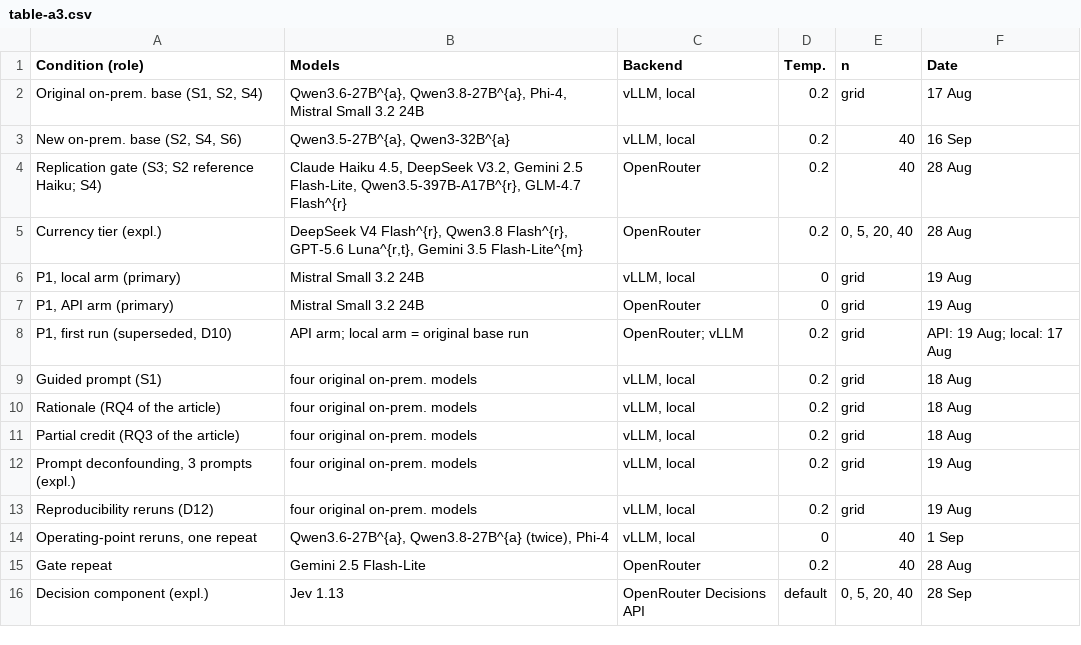
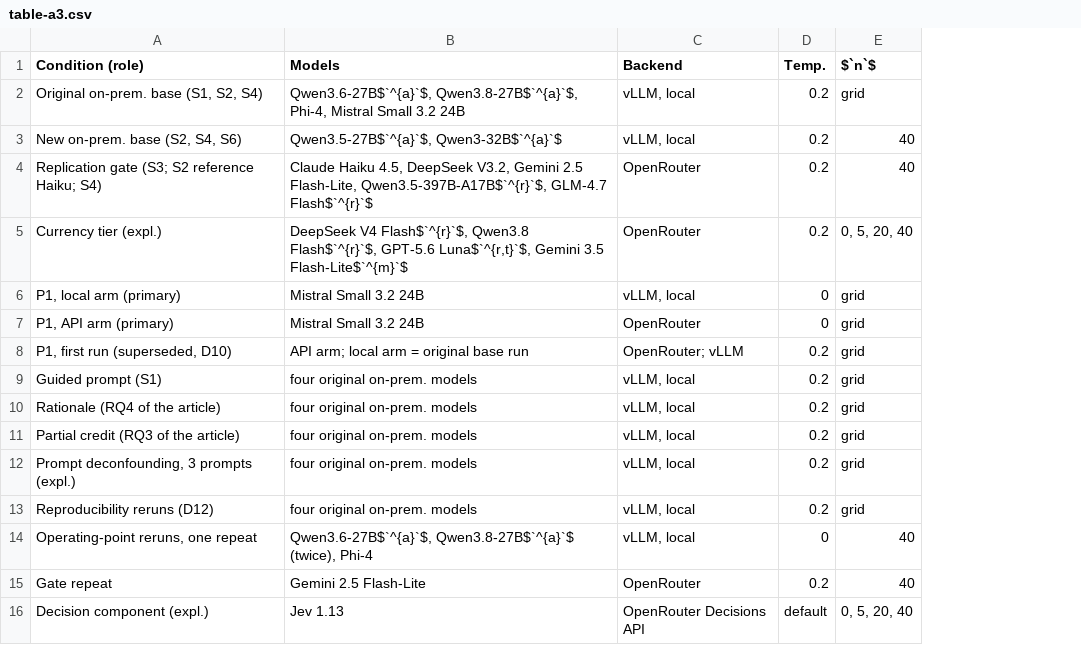
Before and after one commit to WSE-research/JWE26-Appendix-Teacher-Aligned-Grading, a CSV file: tables/table-a3.csv, drawn as a sheet; the diff names each change by its address in the sheet, - before the commit and + after, or states it on an @@ line.

Commit message:
edit: express appendix chronology without calendar dates

```diff
--- a/tables/table-a3.csv
+++ b/tables/table-a3.csv
-column F (Date), rows 2-16: 17 Aug | 16 Sep | 28 Aug | 28 Aug | 19 Aug | 19 Aug | API: 19 Aug; local: 17 Aug | 18 Aug | 18 Aug | 18 Aug | 19 Aug | 19 Aug | 1 Sep | 28 Aug | 28 Sep
-E1: n
+E1: $`n`$
-B2 (Models): Qwen3.6-27B^{a}, Qwen3.8-27B^{a}, Phi-4, Mistral…
+B2 (Models): Qwen3.6-27B$`^{a}`$, Qwen3.8-27B$`^{a}`$, Phi-4, Mistral…
-B3 (Models): Qwen3.5-27B^{a}, Qwen3-32B^{a}
+B3 (Models): Qwen3.5-27B$`^{a}`$, Qwen3-32B$`^{a}`$
-B4 (Models): …2.5 Flash-Lite, Qwen3.5-397B-A17B^{r}, GLM-4.7 Flash^{r}
+B4 (Models): …2.5 Flash-Lite, Qwen3.5-397B-A17B$`^{r}`$, GLM-4.7 Flash$`^{r}`$
-B5 (Models): DeepSeek V4 Flash^{r}, Qwen3.8 Flash^{r}, GPT-5.6 Luna^{r,t}, Gemini 3.5 Flash-Lite^{m}
+B5 (Models): DeepSeek V4 Flash$`^{r}`$, Qwen3.8 Flash$`^{r}`$, GPT-5.6 Luna$`^{r,t}`$, Gemini 3.5 Flash-Lite$`^{m}`$
-B14 (Models): Qwen3.6-27B^{a}, Qwen3.8-27B^{a} (twice), Phi-4
+B14 (Models): Qwen3.6-27B$`^{a}`$, Qwen3.8-27B$`^{a}`$ (twice), Phi-4
```
Also changed, not shown: tables/table-a5.csv, tables/table-a9.csv, 18 other files.
